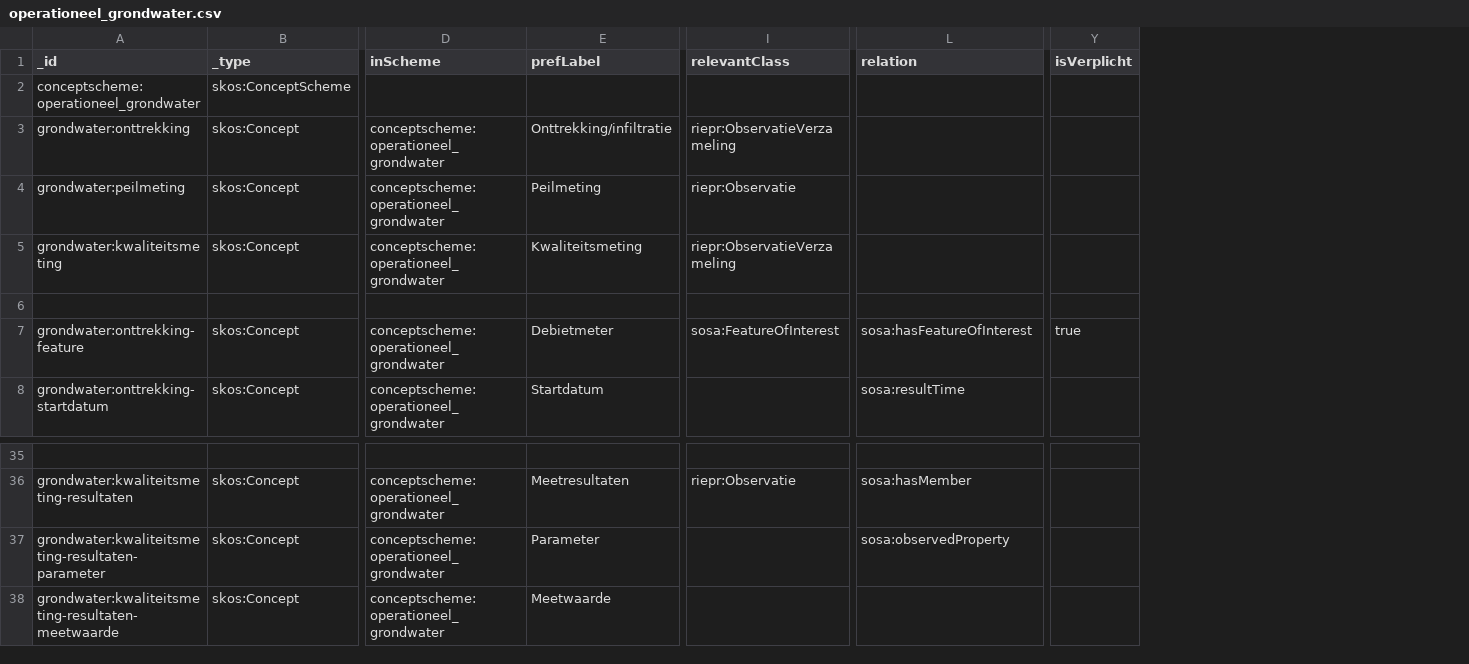
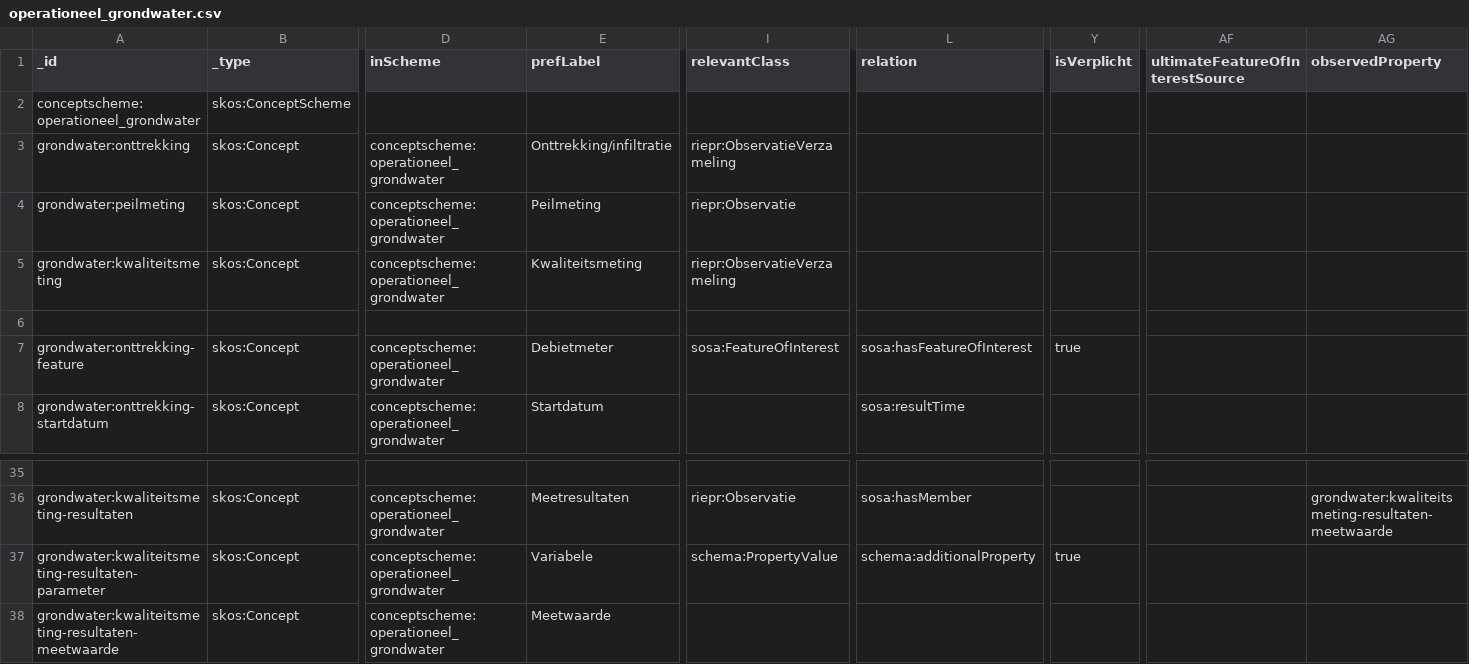
Before and after one commit to milieuinfo/codelijst-rie-iepr, a CSV file: src/source/operationeel_grondwater.csv, drawn as a sheet; only a part is shown, gaps mark what is left out; the diff names each change by its address in the sheet, - before the commit and + after, or states it on an @@ line.

```diff
--- a/src/source/operationeel_grondwater.csv
+++ b/src/source/operationeel_grondwater.csv
+column AF (ultimateFeatureOfInterestSource), empty
+column AG (observedProperty), row 36: grondwater:kwaliteitsmeting-resultaten-meetwaarde
-E37 (prefLabel): Parameter
+E37 (prefLabel): Variabele
-I37 (relevantClass): (empty)
+I37 (relevantClass): schema:PropertyValue
-L37 (relation): sosa:observedProperty
+L37 (relation): schema:additionalProperty
-Y37 (isVerplicht): (empty)
+Y37 (isVerplicht): true
```
Also changed, not shown: src/source/operationeel_lucht.csv, src/source/operationeel_water.csv, 49 other files.
